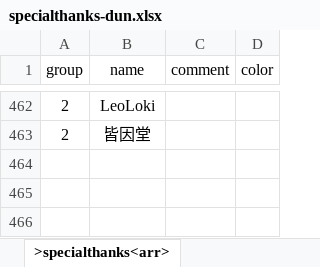
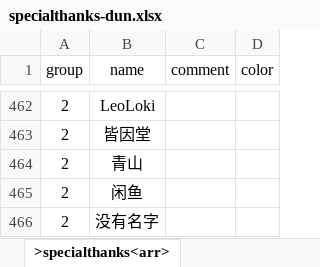
Before and after one commit to VickScarlet/lifeRestart, an Excel workbook: data/specialthanks-dun.xlsx, sheet >specialthanks<arr>, drawn as a sheet; only a part is shown, gaps mark what is left out; values as stored, in another font and other column widths than the file's, no borders; the diff names each change by its address in the sheet, - before the commit and + after, or states it on an @@ line.

```diff
--- a/data/specialthanks-dun.xlsx (sheet >specialthanks<arr>)
+++ b/data/specialthanks-dun.xlsx (sheet >specialthanks<arr>)
+row 464: 2 | 青山
+row 465: 2 | 闲鱼
+row 466: 2 | 没有名字
```
Also changed, not shown: data/specialthanks-afd.xlsx, 1 other file.
